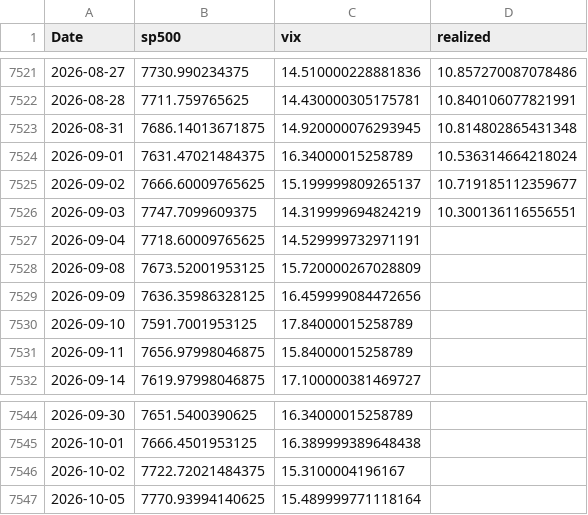
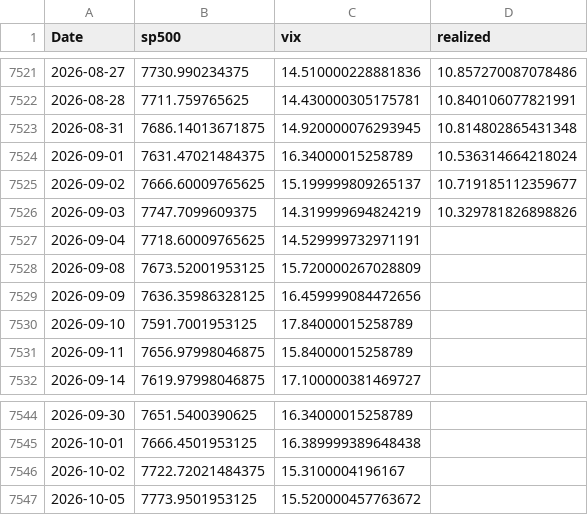
Before and after one commit to ManuCem/Macro-Quant-Lab, a CSV file: VIX/csv/data.csv, drawn as a sheet; only a part is shown, gaps mark what is left out.

```diff
--- a/VIX/csv/data.csv
+++ b/VIX/csv/data.csv
@@ -7525,3 +7525,3 @@ Date,sp500,vix,realized
 2026-09-02,7666.60009765625,15.199999809265137,10.719185112359677
-2026-09-03,7747.7099609375,14.319999694824219,10.300136116556551
+2026-09-03,7747.7099609375,14.319999694824219,10.329781826898826
 2026-09-04,7718.60009765625,14.529999732971191,
@@ -7546,2 +7546,2 @@ Date,sp500,vix,realized
 2026-10-02,7722.72021484375,15.3100004196167,
-2026-10-05,7770.93994140625,15.489999771118164,
+2026-10-05,7773.9501953125,15.520000457763672,
```
Also changed, not shown: 9 other files.
